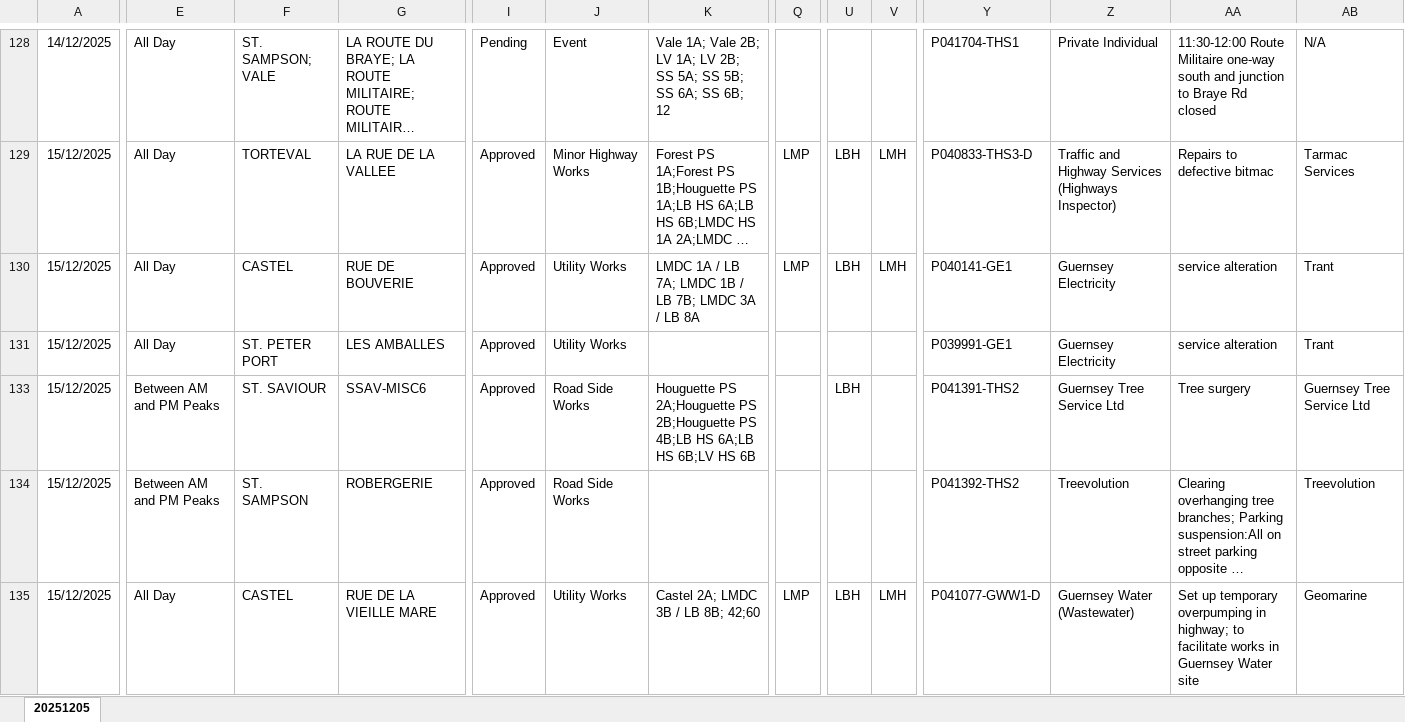
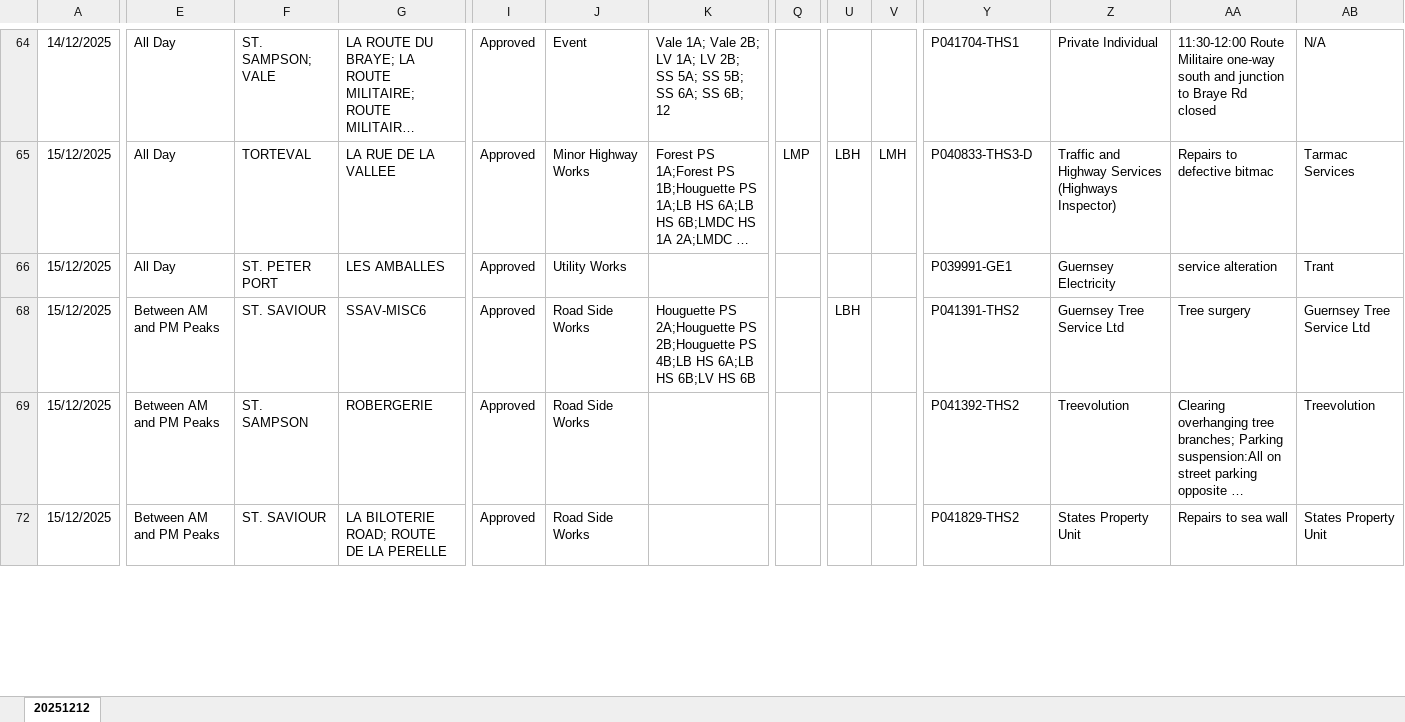
Before and after one commit to The-Quarry/guernsey-roadworks, an Excel workbook: latest.xlsx, sheet 20251212, drawn as a sheet; only a part is shown, gaps mark what is left out; long unchanged cells end in …; values as stored, in another font and other column widths than the file's, no borders; removed rows and columns are numbered as before the commit, all else as after; rows hold the shown columns only; the diff covers the shown part only; the diff names each change by its address in the sheet, - before the commit and + after, or states it on an @@ line.

```diff
--- a/latest.xlsx (sheet 20251212)
+++ b/latest.xlsx (sheet 20251212)
-sheet tab: 20251205
+sheet tab: 20251212
-I64: Pending
+I64: Approved
-row 130: 15/12/2025 | All Day | CASTEL | RUE DE BOUVERIE | Approved | Utility Works | LMDC 1A / LB 7A; LMDC 1B / LB 7B; LMDC 3A / LB 8A | LMP | LBH | LMH | P040141-GE1 | Guernsey Electricity | service alteration | Trant
-E72: All Day
+E72: Between AM and PM Peaks
-F72: CASTEL
+F72: ST. SAVIOUR
-G72: RUE DE LA VIEILLE MARE
+G72: LA BILOTERIE ROAD; ROUTE DE LA PERELLE
-J72: Utility Works
+J72: Road Side Works
-K72: Castel 2A; LMDC 3B / LB 8B; 42;60
+K72: (empty)
-Q72: LMP
+Q72: (empty)
-U72: LBH
+U72: (empty)
-V72: LMH
+V72: (empty)
-Y72: P041077-GWW1-D
+Y72: P041829-THS2
-Z72: Guernsey Water (Wastewater)
+Z72: States Property Unit
-AA72: Set up temporary overpumping in highway; to facilitate works in Guernsey Water site
+AA72: Repairs to sea wall
-AB72: Geomarine
+AB72: States Property Unit
```
Also changed, not shown: 11 added rows, 27 removed rows and 41 edited cells elsewhere in this sheet, hidden cells.
